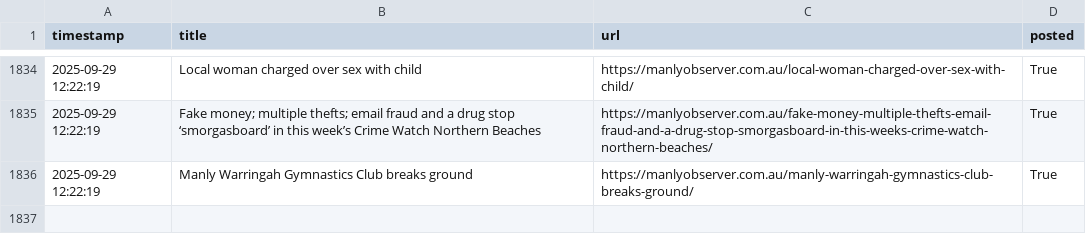
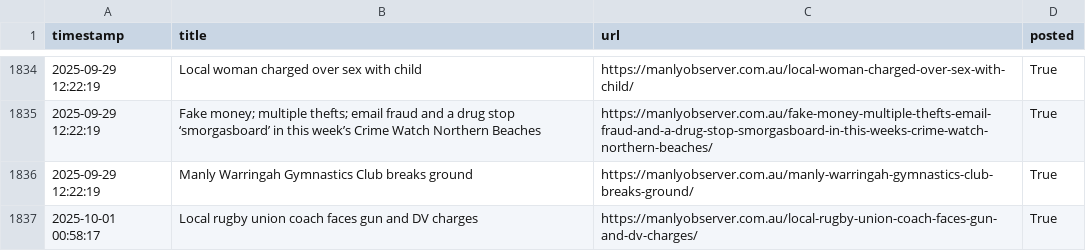
Before and after one commit to alexlaverty/manlybeach-reddit-bot, a CSV file: data.csv, drawn as a sheet; only a part is shown, gaps mark what is left out; the diff names each change by its address in the sheet, - before the commit and + after, or states it on an @@ line.

```diff
--- a/data.csv
+++ b/data.csv
+row 1837: 2025-10-01 00:58:17 | Local rugby union coach faces gun and DV charges | https://manlyobserver.com.au/local-rugby-union-coach-faces-gun-and-dv-charges/ | True
```
